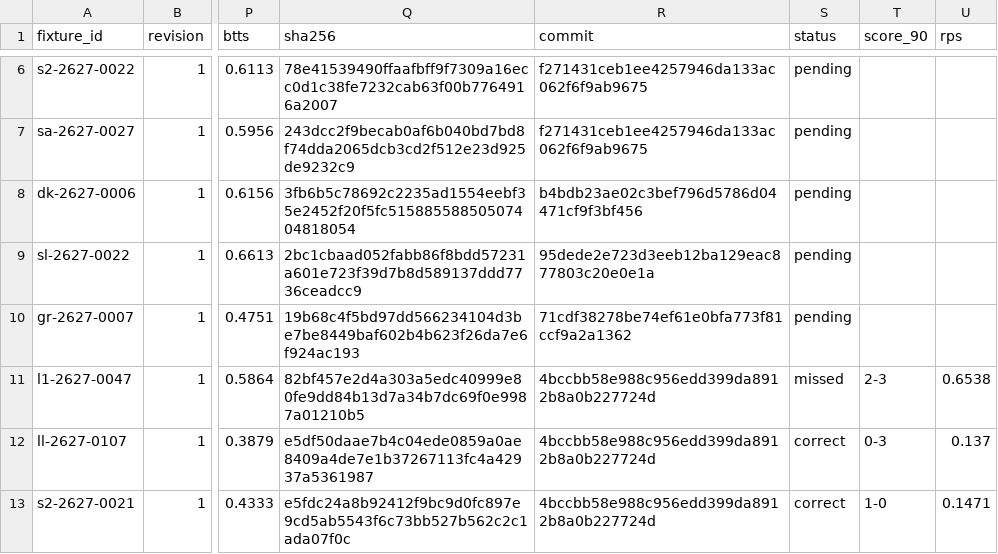
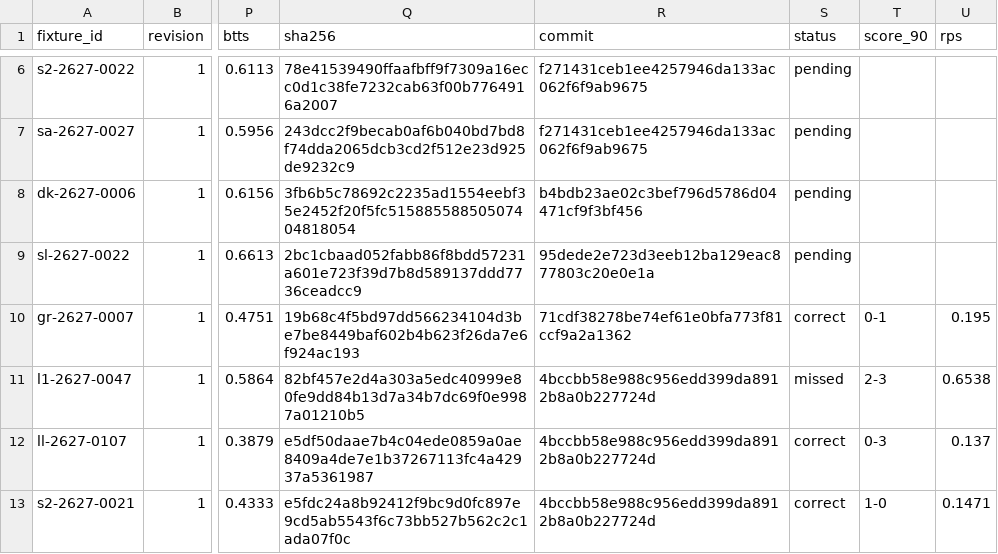
Before and after one commit to thetouchlineatlas-com/ledger, a CSV file: ledger.csv, drawn as a sheet; only a part is shown, gaps mark what is left out; the diff names each change by its address in the sheet, - before the commit and + after, or states it on an @@ line.

Commit message:
Ledger 2026-11-23T17:08:40Z

```diff
--- a/ledger.csv
+++ b/ledger.csv
-S10 (status): pending
+S10 (status): correct
-T10 (score_90): (empty)
+T10 (score_90): 0-1
-U10 (rps): (empty)
+U10 (rps): 0.195
```
Also changed, not shown: 2 other files.
